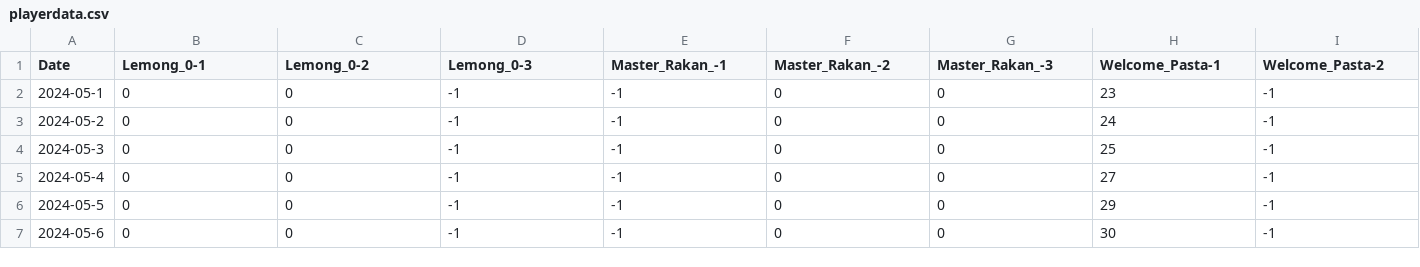
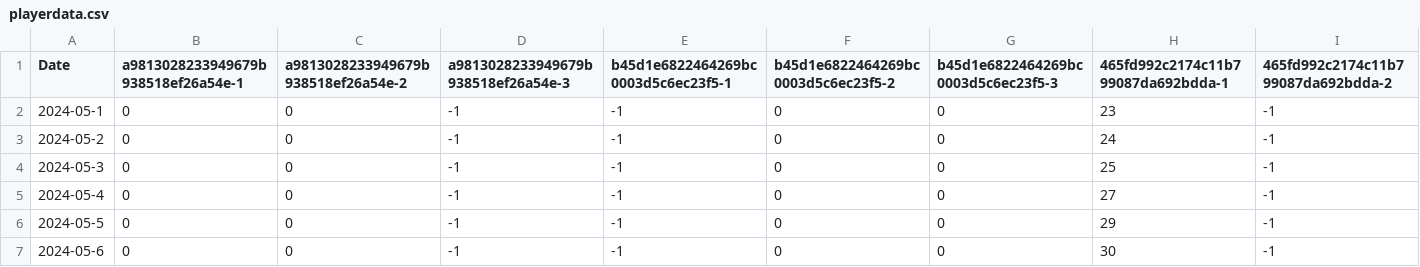
Before and after one commit to Pro-Days/Twodice-Assistant, a CSV file: data/playerdata.csv, drawn as a sheet; only a part is shown; the diff covers the shown part only; the diff names each change by its address in the sheet, - before the commit and + after, or states it on an @@ line.

```diff
--- a/data/playerdata.csv
+++ b/data/playerdata.csv
-B1: Lemong_0-1
+B1: a9813028233949679b938518ef26a54e-1
-C1: Lemong_0-2
+C1: a9813028233949679b938518ef26a54e-2
-D1: Lemong_0-3
+D1: a9813028233949679b938518ef26a54e-3
-E1: Master_Rakan_-1
+E1: b45d1e6822464269bc0003d5c6ec23f5-1
-F1: Master_Rakan_-2
+F1: b45d1e6822464269bc0003d5c6ec23f5-2
-G1: Master_Rakan_-3
+G1: b45d1e6822464269bc0003d5c6ec23f5-3
-H1: Welcome_Pasta-1
+H1: 465fd992c2174c11b799087da692bdda-1
-I1: Welcome_Pasta-2
+I1: 465fd992c2174c11b799087da692bdda-2
```
Also changed, not shown: 4 edited cells elsewhere in this file, 10 other files.
